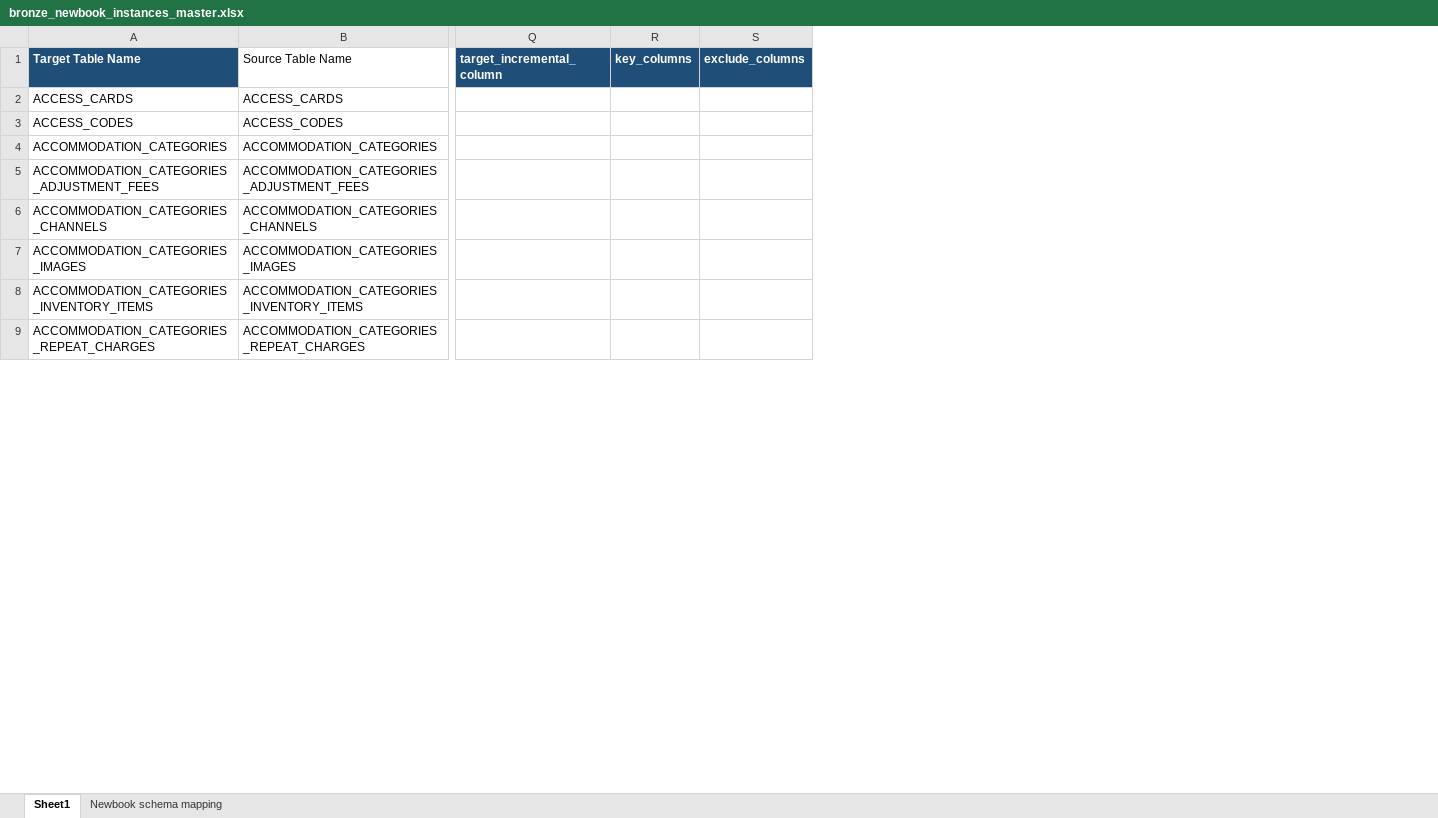
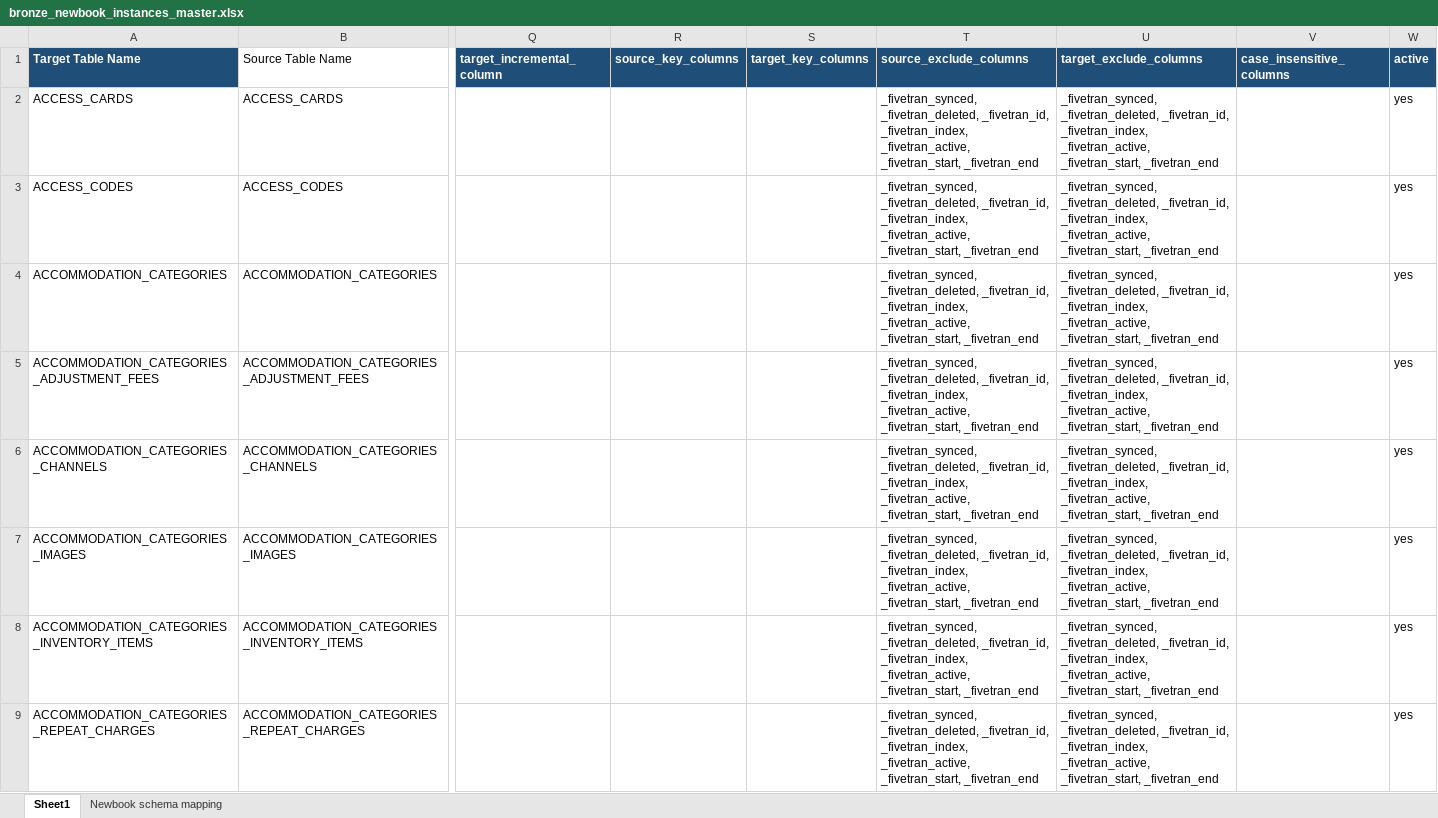
Before and after one commit to Arunsaikiran/Storable_automation_framework, an Excel workbook: yaml_generation/master_files/bronze_newbook_instances_master.xlsx, sheet Sheet1, drawn as a sheet; only a part is shown, gaps mark what is left out; values as stored, in another font and other column widths than the file's, no borders; removed rows and columns are numbered as before the commit, all else as after; the diff names each change by its address in the sheet, - before the commit and + after, or states it on an @@ line.

Commit message:
case insensitive columns and PK columns in master file

```diff
--- a/yaml_generation/master_files/bronze_newbook_instances_master.xlsx (sheet Sheet1)
+++ b/yaml_generation/master_files/bronze_newbook_instances_master.xlsx (sheet Sheet1)
-column R (key_columns), empty
-column S (exclude_columns), empty
+column R (source_key_columns), empty
+column S (target_key_columns), empty
+column T (source_exclude_columns), rows 2-9: all _fivetran_synced, _fivetran_deleted, _fivetran_id, _fivetran_index, _fivetran_active, _fivetran_start, _fivetran_end
+column U (target_exclude_columns), rows 2-9: all _fivetran_synced, _fivetran_deleted, _fivetran_id, _fivetran_index, _fivetran_active, _fivetran_start, _fivetran_end
+column V (case_insensitive_columns), empty
+column W (active), rows 2-9: all yes
```
Also changed, not shown: yaml_generation/master_files/bronze_mssql_sitelink_master.xlsx, yaml_generation/master_files/bronze_mysql_crm_master.xlsx, 26 other files.
